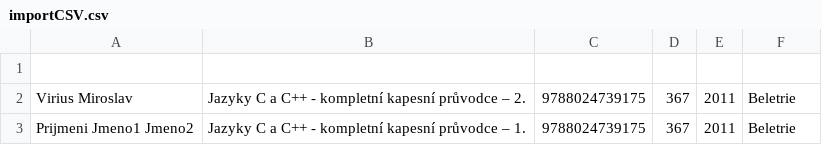
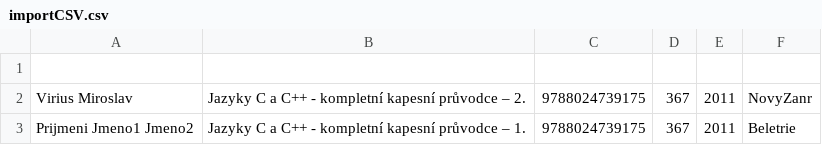
Before and after one commit to krovak/Knihovna, a CSV file: importCSV.csv, drawn as a sheet.

Commit message:
import csv

```diff
--- a/importCSV.csv
+++ b/importCSV.csv
@@ -1,3 +1,3 @@
 
-Virius Miroslav,"Jazyky C a C++ - kompletní kapesní průvodce – 2.",9788024739175,367,2011,Beletrie
+Virius Miroslav,"Jazyky C a C++ - kompletní kapesní průvodce – 2.",9788024739175,367,2011,NovyZanr
 Prijmeni Jmeno1 Jmeno2,"Jazyky C a C++ - kompletní kapesní průvodce – 1.",9788024739175,367,2011,Beletrie
```
